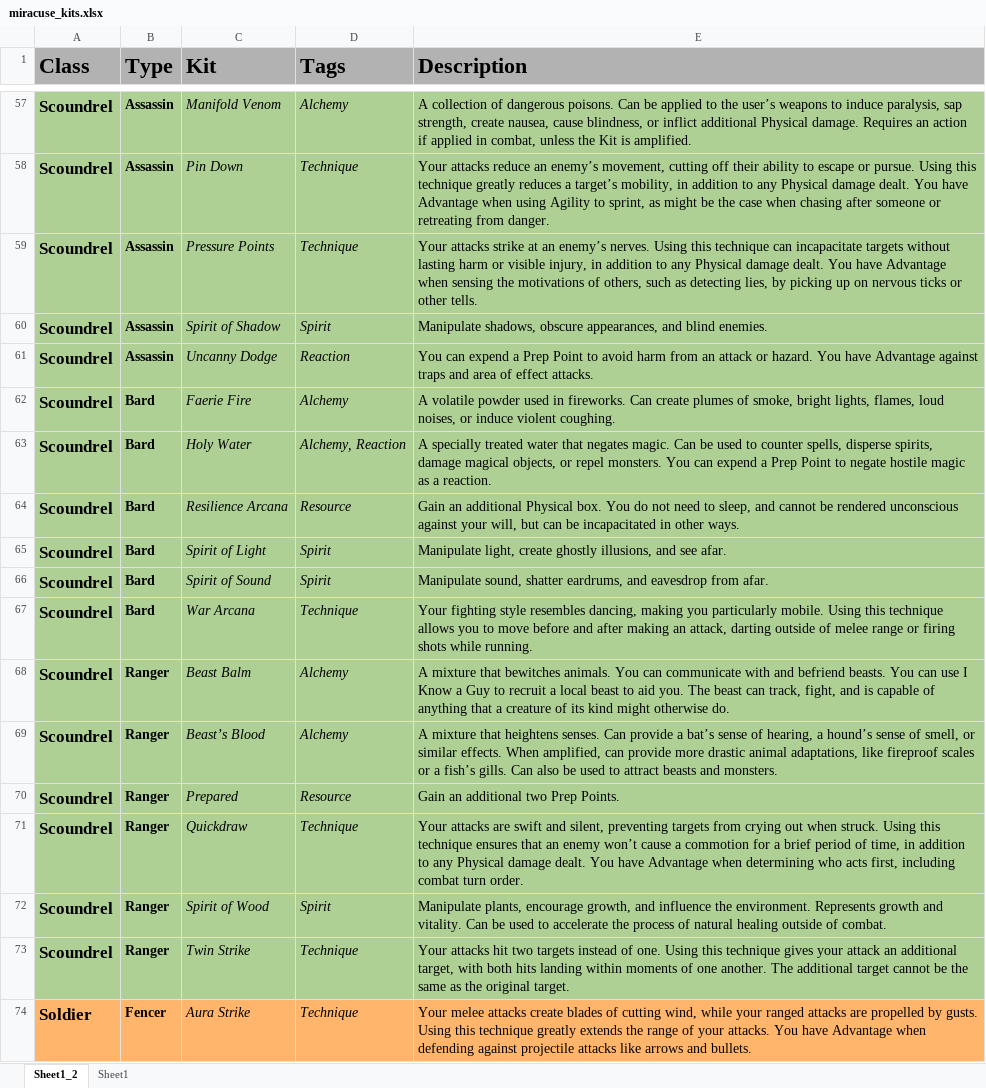
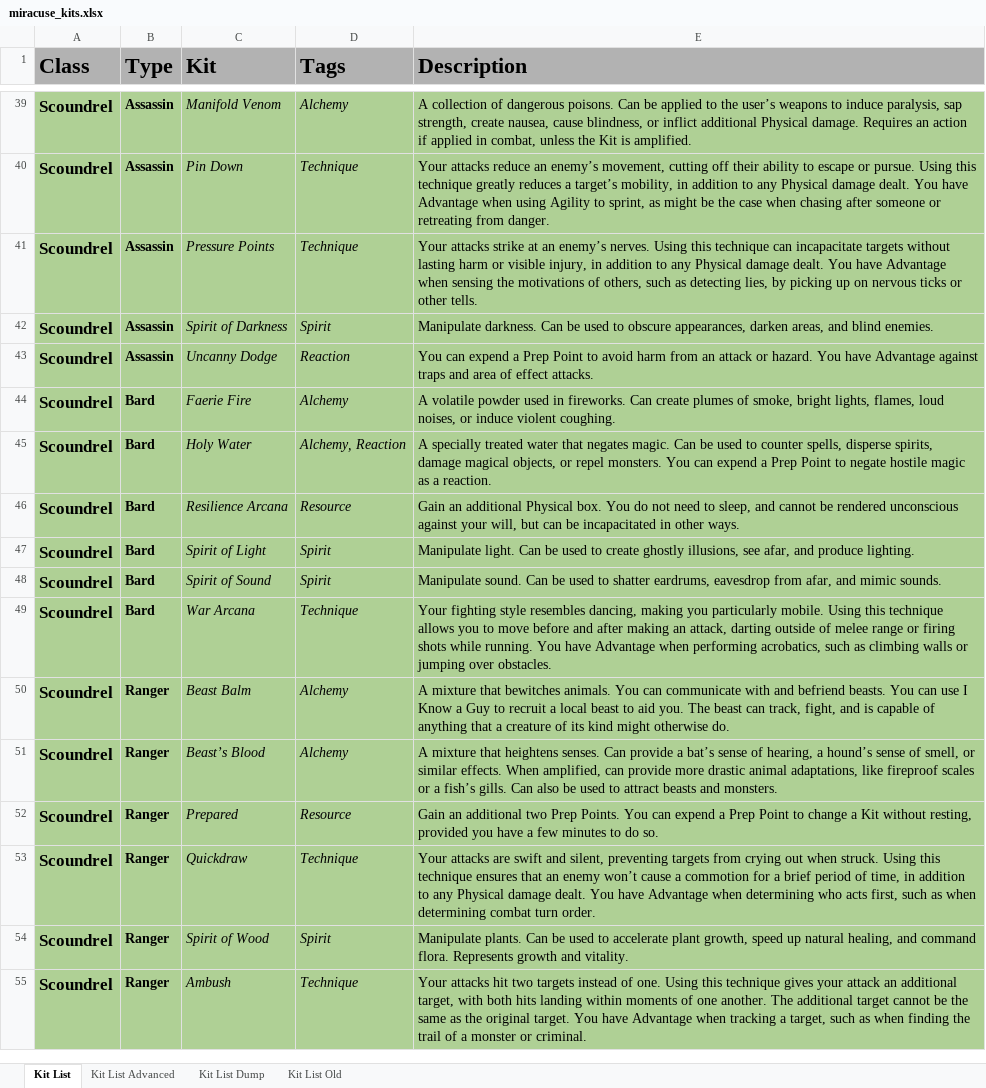
Before and after one commit to miracuse/miracuse.github.io, an Excel workbook: miracuse_kits.xlsx, sheet Kit List, drawn as a sheet; only a part is shown, gaps mark what is left out; values as stored, in another font and other column widths than the file's, no borders; charts and pictures not drawn; removed rows and columns are numbered as before the commit, all else as after; the diff covers the shown part only; the diff names each change by its address in the sheet, - before the commit and + after, or states it on an @@ line.

```diff
--- a/miracuse_kits.xlsx (sheet Kit List)
+++ b/miracuse_kits.xlsx (sheet Kit List)
-sheet tab: Sheet1_2
+sheet tab: Kit List
-sheet tab: Sheet1
+sheet tab: Kit List Advanced
+sheet tab: Kit List Dump
+sheet tab: Kit List Old
-C42 (Kit): Spirit of Shadow
+C42 (Kit): Spirit of Darkness
-E42 (Description): Manipulate shadows, obscure appearances, and blind…
+E42 (Description): Manipulate darkness. Can be used to obscure appearances, darken areas, and blind…
-E47 (Description): Manipulate light, create ghostly illusions, and see afar.
+E47 (Description): Manipulate light. Can be used to create ghostly illusions, see afar, and produce lighting.
-E48 (Description): Manipulate sound, shatter eardrums, and eavesdrop from afar.
+E48 (Description): Manipulate sound. Can be used to shatter eardrums, eavesdrop from afar, and mimic sounds.
-E49 (Description): …while running.
+E49 (Description): …while running. You have Advantage when performing acrobatics, such as climbing walls or jumping over obstacles.
-E52 (Description): …Prep Points.
+E52 (Description): …Prep Points. You can expend a Prep Point to change a Kit without resting, provided you have a few minutes to do so.
-E53 (Description): …acts first, including combat turn…
+E53 (Description): …acts first, such as when determining combat turn…
-E54 (Description): Manipulate plants, encourage growth, and influence the environment. Represents growth and vitality. Can be used to accelerate the process of natural healing outside of combat.
+E54 (Description): Manipulate plants. Can be used to accelerate plant growth, speed up natural healing, and command flora. Represents growth and vitality.
-C55 (Kit): Twin Strike
+C55 (Kit): Ambush
-E55 (Description): …original target.
+E55 (Description): …original target. You have Advantage when tracking a target, such as when finding the trail of a monster or criminal.
-row 74: Soldier | Fencer | Aura Strike | Technique | Your melee attacks create blades of cutting wind, while your ranged attacks are propelled by gusts. Using this technique greatly extends the range of your attacks. You have Advantage when defending against projectile attacks like arrows and bullets.
```
Also changed, not shown: 5 added rows, 22 removed rows and 37 edited cells elsewhere in this sheet, sheet Kit List Advanced, charts or pictures, 41 other files.
